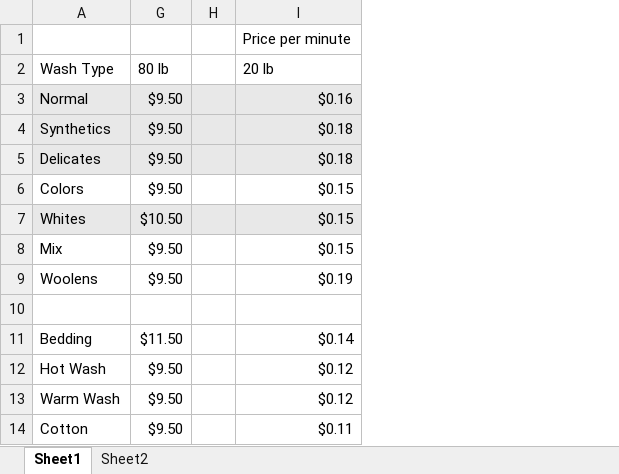
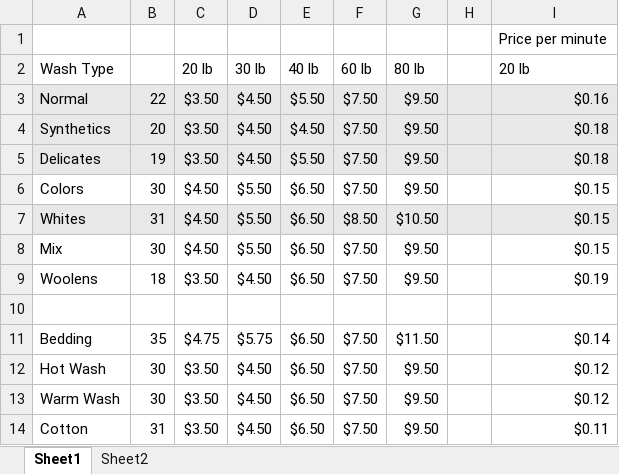
Before and after one commit to 1Ramirez7/Carwash1, an Excel workbook: data/wash cycle prices.xlsx, sheet Sheet1, drawn as a sheet; only a part is shown; values as stored, in another font and other column widths than the file's, no borders; the diff names each change by its address in the sheet, - before the commit and + after, or states it on an @@ line.

```diff
--- a/data/wash cycle prices.xlsx (sheet Sheet1)
+++ b/data/wash cycle prices.xlsx (sheet Sheet1)
@@ column B unhidden, rows 3-14: 22 | 20 | 19 | 30 | 31 | 30 | 18 |  | 35 | 30 | 30 | 31 @@
@@ column C unhidden, rows 2-14: 20 lb | $3.50 | $3.50 | $3.50 | $4.50 | $4.50 | $4.50 | $3.50 |  | $4.75 | $3.50 | $3.50 | $3.50 @@
@@ column D unhidden, rows 2-14: 30 lb | $4.50 | $4.50 | $4.50 | $5.50 | $5.50 | $5.50 | $4.50 |  | $5.75 | $4.50 | $4.50 | $4.50 @@
@@ column E unhidden, rows 2-14: 40 lb | $5.50 | $4.50 | $5.50 | $6.50 | $6.50 | $6.50 | $6.50 |  | $6.50 | $6.50 | $6.50 | $6.50 @@
@@ column F unhidden, rows 2-14: 60 lb | $7.50 | $7.50 | $7.50 | $7.50 | $8.50 | $7.50 | $7.50 |  | $7.50 | $7.50 | $7.50 | $7.50 @@
```
Also changed, not shown: 1 other file.
